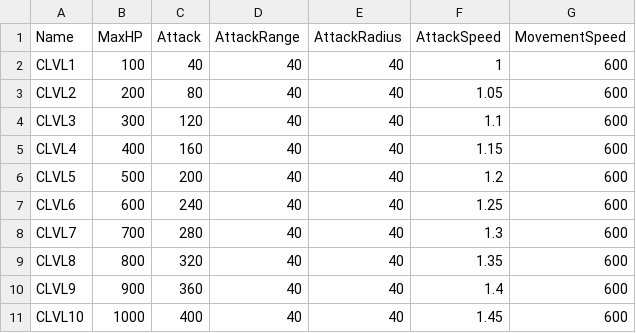
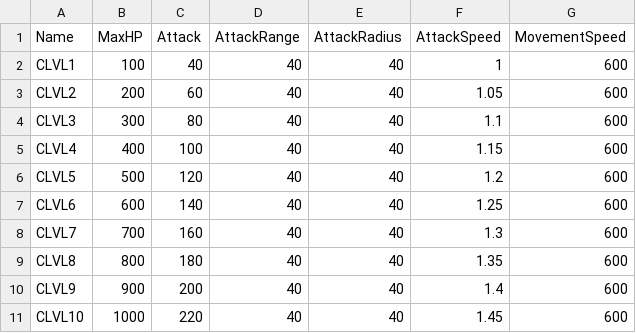
Before and after one commit to devJSY/UntilYouBreak, a CSV file: GameData/UBCharacterStatTable.csv, drawn as a sheet.

```diff
--- a/GameData/UBCharacterStatTable.csv
+++ b/GameData/UBCharacterStatTable.csv
@@ -2,10 +2,10 @@
 CLVL1,100,40,40,40,1,600
-CLVL2,200,80,40,40,1.05,600
-CLVL3,300,120,40,40,1.1,600
-CLVL4,400,160,40,40,1.15,600
-CLVL5,500,200,40,40,1.2,600
-CLVL6,600,240,40,40,1.25,600
-CLVL7,700,280,40,40,1.3,600
-CLVL8,800,320,40,40,1.35,600
-CLVL9,900,360,40,40,1.4,600
-CLVL10,1000,400,40,40,1.45,600
+CLVL2,200,60,40,40,1.05,600
+CLVL3,300,80,40,40,1.1,600
+CLVL4,400,100,40,40,1.15,600
+CLVL5,500,120,40,40,1.2,600
+CLVL6,600,140,40,40,1.25,600
+CLVL7,700,160,40,40,1.3,600
+CLVL8,800,180,40,40,1.35,600
+CLVL9,900,200,40,40,1.4,600
+CLVL10,1000,220,40,40,1.45,600
```
Also changed, not shown: 23 other files.
